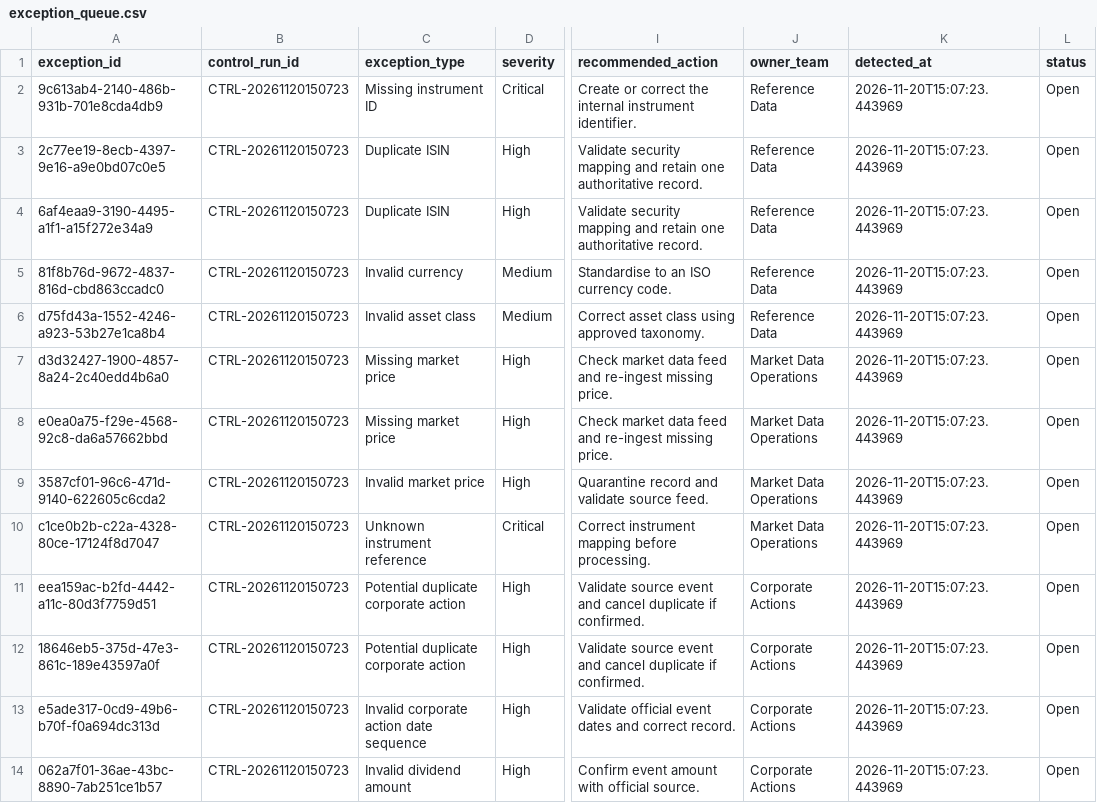
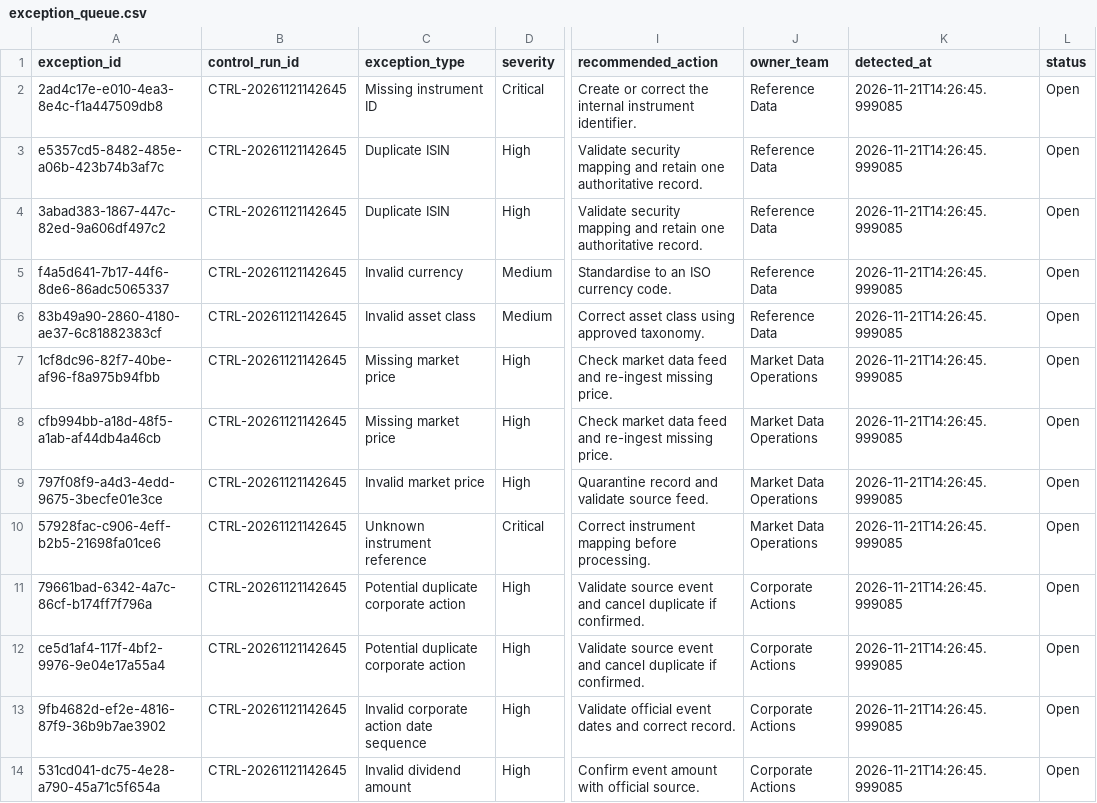
Before and after one commit to Kanss1176/trading-operations-control-room, a CSV file: data/processed/exception_queue.csv, drawn as a sheet; only a part is shown, gaps mark what is left out; the diff names each change by its address in the sheet, - before the commit and + after, or states it on an @@ line.

```diff
--- a/data/processed/exception_queue.csv
+++ b/data/processed/exception_queue.csv
-A2 (exception_id): 9c613ab4-2140-486b-931b-701e8cda4db9
+A2 (exception_id): 2ad4c17e-e010-4ea3-8e4c-f1a447509db8
-B2:B14 (control_run_id): CTRL-20261120150723
+B2:B14 (control_run_id): CTRL-20261121142645
-K2:K14 (detected_at): 2026-11-20T15:07:23.443969
+K2:K14 (detected_at): 2026-11-21T14:26:45.999085
-A3 (exception_id): 2c77ee19-8ecb-4397-9e16-a9e0bd07c0e5
+A3 (exception_id): e5357cd5-8482-485e-a06b-423b74b3af7c
-A4 (exception_id): 6af4eaa9-3190-4495-a1f1-a15f272e34a9
+A4 (exception_id): 3abad383-1867-447c-82ed-9a606df497c2
-A5 (exception_id): 81f8b76d-9672-4837-816d-cbd863ccadc0
+A5 (exception_id): f4a5d641-7b17-44f6-8de6-86adc5065337
-A6 (exception_id): d75fd43a-1552-4246-a923-53b27e1ca8b4
+A6 (exception_id): 83b49a90-2860-4180-ae37-6c81882383cf
-A7 (exception_id): d3d32427-1900-4857-8a24-2c40edd4b6a0
+A7 (exception_id): 1cf8dc96-82f7-40be-af96-f8a975b94fbb
-A8 (exception_id): e0ea0a75-f29e-4568-92c8-da6a57662bbd
+A8 (exception_id): cfb994bb-a18d-48f5-a1ab-af44db4a46cb
-A9 (exception_id): 3587cf01-96c6-471d-9140-622605c6cda2
+A9 (exception_id): 797f08f9-a4d3-4edd-9675-3becfe01e3ce
-A10 (exception_id): c1ce0b2b-c22a-4328-80ce-17124f8d7047
+A10 (exception_id): 57928fac-c906-4eff-b2b5-21698fa01ce6
-A11 (exception_id): eea159ac-b2fd-4442-a11c-80d3f7759d51
+A11 (exception_id): 79661bad-6342-4a7c-86cf-b174ff7f796a
-A12 (exception_id): 18646eb5-375d-47e3-861c-189e43597a0f
+A12 (exception_id): ce5d1af4-117f-4bf2-9976-9e04e17a55a4
-A13 (exception_id): e5ade317-0cd9-49b6-b70f-f0a694dc313d
+A13 (exception_id): 9fb4682d-ef2e-4816-87f9-36b9b7ae3902
-A14 (exception_id): 062a7f01-36ae-43bc-8890-7ab251ce1b57
+A14 (exception_id): 531cd041-dc75-4e28-a790-45a71c5f654a
```
Also changed, not shown: data/processed/reconciliation_results.csv, 1 other file.
